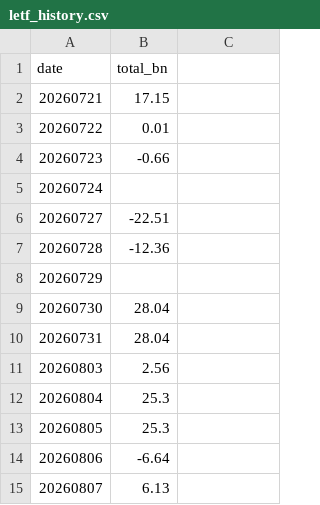
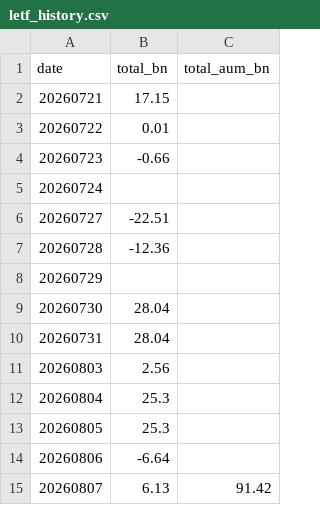
Before and after one commit to matsutoushi/nk225-option-site, a CSV file: data/letf_history.csv, drawn as a sheet; the diff names each change by its address in the sheet, - before the commit and + after, or states it on an @@ line.

```diff
--- a/data/letf_history.csv
+++ b/data/letf_history.csv
-C1: (empty)
+C1: total_aum_bn
-C15 (total_aum_bn): (empty)
+C15 (total_aum_bn): 91.42
```
Also changed, not shown: data/cot_history.csv.
